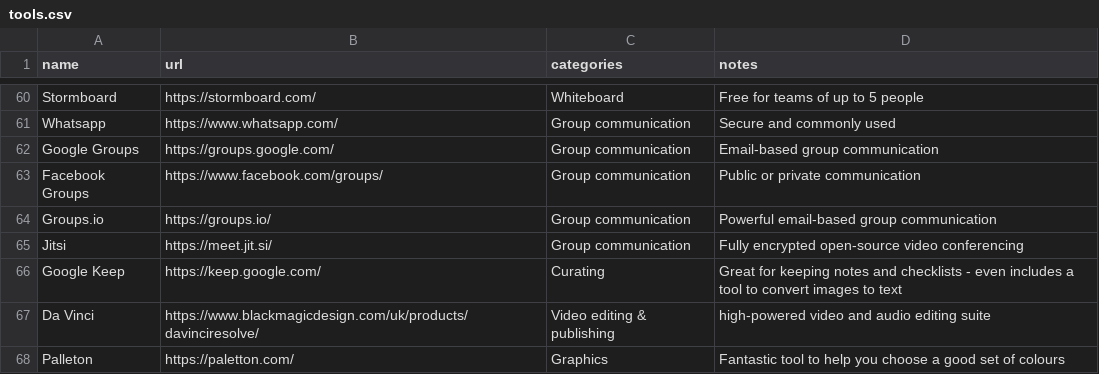
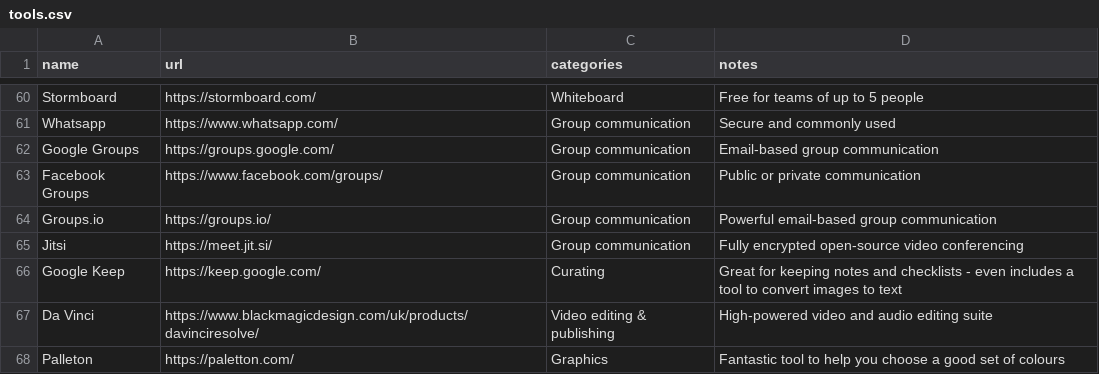
Before and after one commit to Wyver-Solutions/freetoolsfortrainers, a CSV file: _data/tools.csv, drawn as a sheet; only a part is shown, gaps mark what is left out.

Commit message:
Typo

```diff
--- a/_data/tools.csv
+++ b/_data/tools.csv
@@ -66,3 +66,3 @@ Jitsi, https://meet.jit.si/, Group communication, Fully encrypted open-source vi
 Google Keep, https://keep.google.com/, Curating, Great for keeping notes and checklists - even includes a tool to convert images to text
-Da Vinci, https://www.blackmagicdesign.com/uk/products/davinciresolve/, Video editing & publishing, high-powered video and audio editing suite
+Da Vinci, https://www.blackmagicdesign.com/uk/products/davinciresolve/, Video editing & publishing, High-powered video and audio editing suite
 Palleton, https://paletton.com/, Graphics, Fantastic tool to help you choose a good set of colours
```
